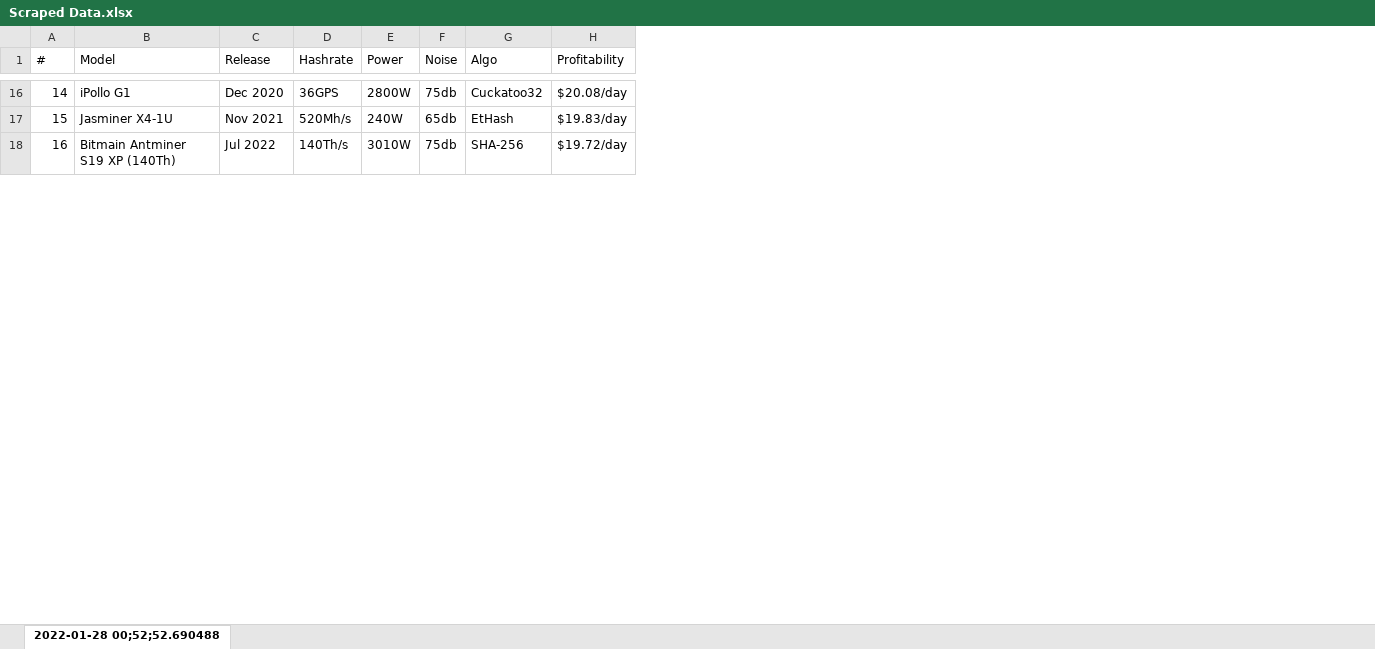
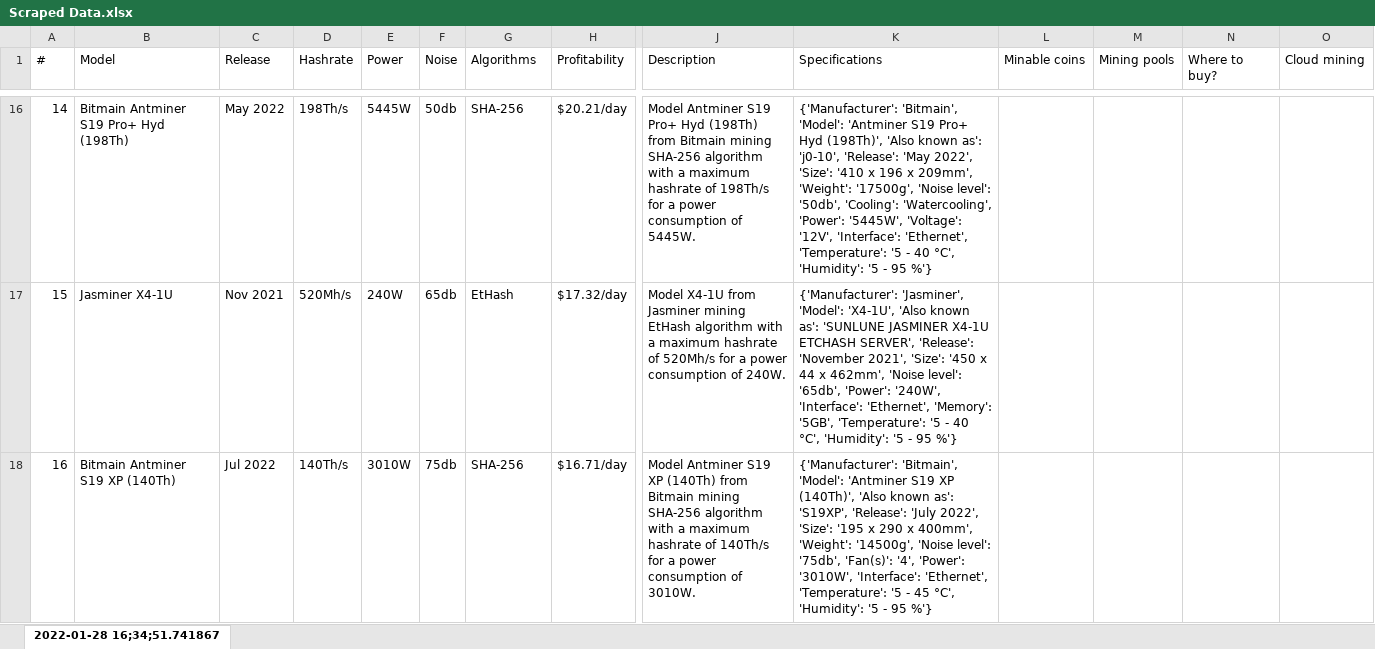
Before and after one commit to samyak1409/internship-tasks, an Excel workbook: Task 1/Scraped Data.xlsx, sheet 2022-01-28 16;34;51.741867, drawn as a sheet; only a part is shown, gaps mark what is left out; values as stored, in another font and other column widths than the file's, no borders; the diff covers the shown part only; the diff names each change by its address in the sheet, - before the commit and + after, or states it on an @@ line.

```diff
--- a/Task 1/Scraped Data.xlsx (sheet 2022-01-28 16;34;51.741867)
+++ b/Task 1/Scraped Data.xlsx (sheet 2022-01-28 16;34;51.741867)
-sheet tab: 2022-01-28 00;52;52.690488
+sheet tab: 2022-01-28 16;34;51.741867
+column J (Description), rows 16-18: Model Antminer S19 Pro+ Hyd (198Th) from Bitmain mining SHA-256 algorithm with a maximum hashrate of 198Th/s for a power consumption of 5445W. | Model X4-1U from Jasminer mining EtHash algorithm with a maximum hashrate of 520Mh/s for a power consumption of 240W. | Model Antminer S19 XP (140Th) from Bitmain mining SHA-256 algorithm with a maximum hashrate of 140Th/s for a power consumption of 3010W.
+column K (Specifications), rows 16-18: {'Manufacturer': 'Bitmain', 'Model': 'Antminer S19 Pro+ Hyd (198Th)', 'Also known as': 'j0-10', 'Release': 'May 2022', 'Size': '410 x 196 x 209mm', 'Weight': '17500g', 'Noise level': '50db', 'Cooling': 'Watercooling', 'Power': '5445W', 'Voltage': '12V', 'Interface': 'Ethernet', 'Temperature': '5 - 40 °C', 'Humidity': '5 - 95 %'} | {'Manufacturer': 'Jasminer', 'Model': 'X4-1U', 'Also known as': 'SUNLUNE JASMINER X4-1U ETCHASH SERVER', 'Release': 'November 2021', 'Size': '450 x 44 x 462mm', 'Noise level': '65db', 'Power': '240W', 'Interface': 'Ethernet', 'Memory': '5GB', 'Temperature': '5 - 40 °C', 'Humidity': '5 - 95 %'} | {'Manufacturer': 'Bitmain', 'Model': 'Antminer S19 XP (140Th)', 'Also known as': 'S19XP', 'Release': 'July 2022', 'Size': '195 x 290 x 400mm', 'Weight': '14500g', 'Noise level': '75db', 'Fan(s)': '4', 'Power': '3010W', 'Interface': 'Ethernet', 'Temperature': '5 - 45 °C', 'Humidity': '5 - 95 %'}
+column L (Minable coins), empty
+column M (Mining pools), empty
+column N (Where to buy?), empty
+column O (Cloud mining), empty
-G1: Algo
+G1: Algorithms
-B16 (Model): iPollo G1
+B16 (Model): Bitmain Antminer S19 Pro+ Hyd (198Th)
-C16 (Release): Dec 2020
+C16 (Release): May 2022
-D16 (Hashrate): 36GPS
+D16 (Hashrate): 198Th/s
-E16 (Power): 2800W
+E16 (Power): 5445W
-F16 (Noise): 75db
+F16 (Noise): 50db
-G16 (Algorithms): Cuckatoo32
+G16 (Algorithms): SHA-256
-H16 (Profitability): $20.08/day
+H16 (Profitability): $20.21/day
-H17 (Profitability): $19.83/day
+H17 (Profitability): $17.32/day
-H18 (Profitability): $19.72/day
+H18 (Profitability): $16.71/day
```
Also changed, not shown: 1644 edited cells elsewhere in this sheet, 1 other file.
